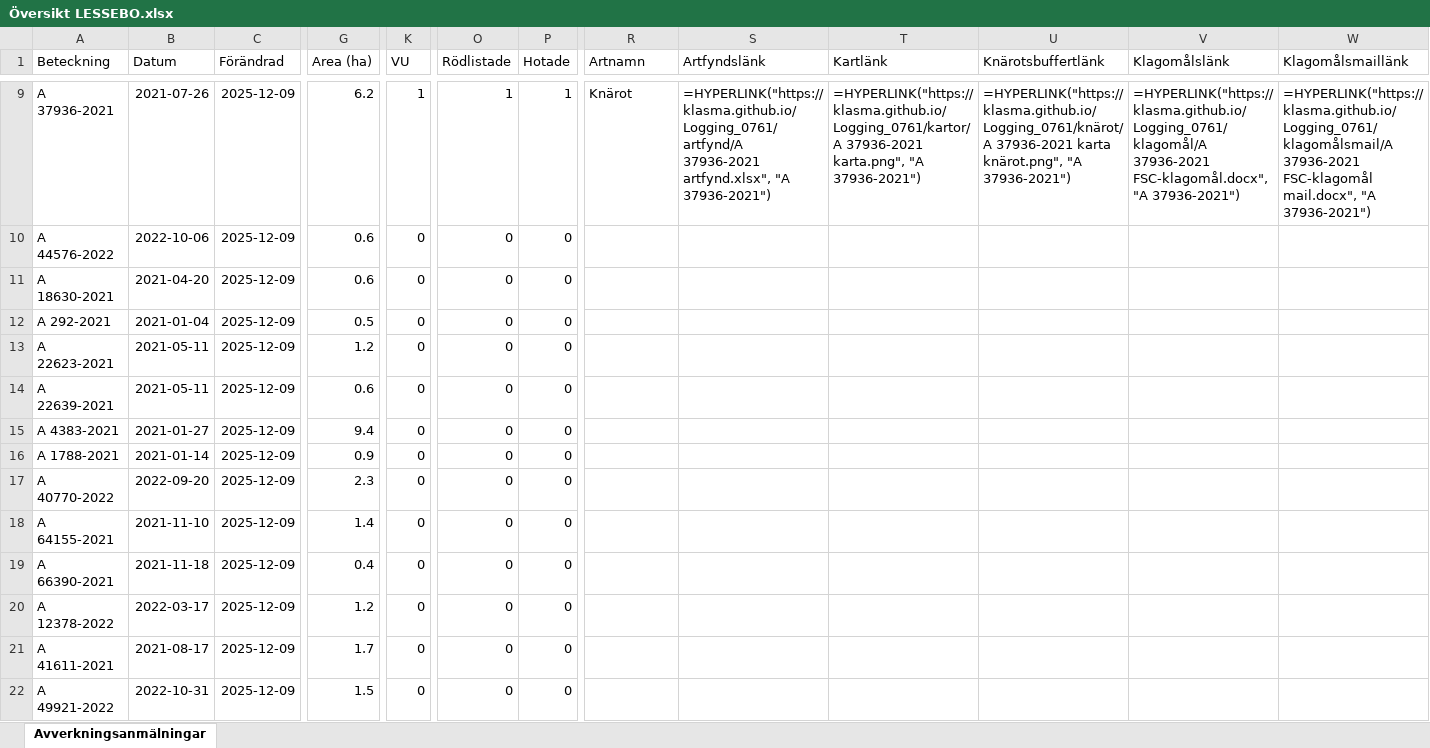
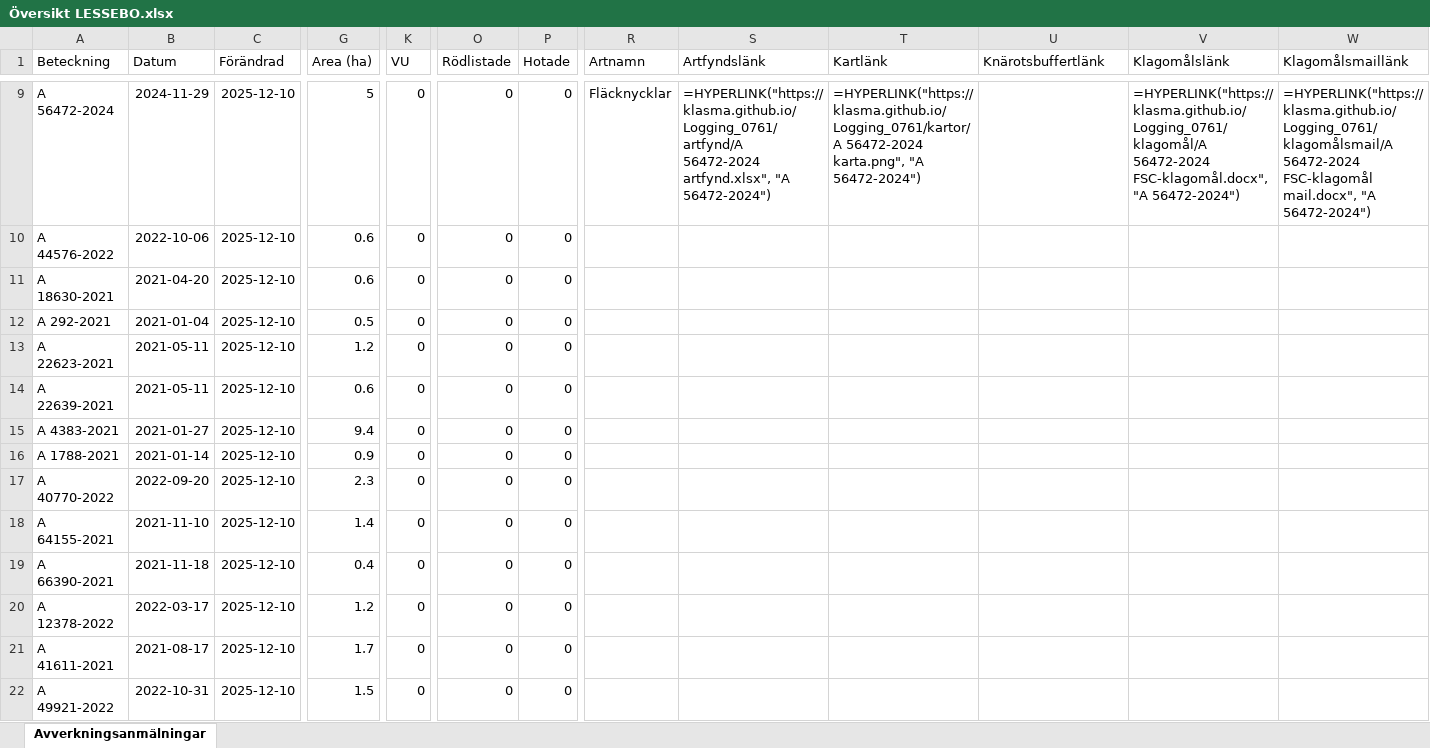
Before and after one commit to klasma/Logging_0761, an Excel workbook: Översikt LESSEBO.xlsx, sheet Avverkningsanmälningar, drawn as a sheet; only a part is shown, gaps mark what is left out; values as stored, in another font and other column widths than the file's, no borders; formulas without a stored value are shown as written; the diff covers the shown part only; the diff names each change by its address in the sheet, - before the commit and + after, or states it on an @@ line.

```diff
--- a/Översikt LESSEBO.xlsx (sheet Avverkningsanmälningar)
+++ b/Översikt LESSEBO.xlsx (sheet Avverkningsanmälningar)
-A9 (Beteckning): A 37936-2021
+A9 (Beteckning): A 56472-2024
-B9 (Datum): 2021-07-26
+B9 (Datum): 2024-11-29
-C9:C22 (Förändrad): 2025-12-09
+C9:C22 (Förändrad): 2025-12-10
-G9 (Area (ha)): 6.2
+G9 (Area (ha)): 5
-K9 (VU): 1
+K9 (VU): 0
-O9 (Rödlistade): 1
+O9 (Rödlistade): 0
-P9 (Hotade): 1
+P9 (Hotade): 0
-R9 (Artnamn): Knärot
+R9 (Artnamn): Fläcknycklar
-S9 (Artfyndslänk): =HYPERLINK("https://klasma.github.io/Logging_0761/artfynd/A 37936-2021 artfynd.xlsx", "A 37936-2021")
+S9 (Artfyndslänk): =HYPERLINK("https://klasma.github.io/Logging_0761/artfynd/A 56472-2024 artfynd.xlsx", "A 56472-2024")
-T9 (Kartlänk): =HYPERLINK("https://klasma.github.io/Logging_0761/kartor/A 37936-2021 karta.png", "A 37936-2021")
+T9 (Kartlänk): =HYPERLINK("https://klasma.github.io/Logging_0761/kartor/A 56472-2024 karta.png", "A 56472-2024")
-U9 (Knärotsbuffertlänk): =HYPERLINK("https://klasma.github.io/Logging_0761/knärot/A 37936-2021 karta knärot.png", "A 37936-2021")
+U9 (Knärotsbuffertlänk): (empty)
-V9 (Klagomålslänk): =HYPERLINK("https://klasma.github.io/Logging_0761/klagomål/A 37936-2021 FSC-klagomål.docx", "A 37936-2021")
+V9 (Klagomålslänk): =HYPERLINK("https://klasma.github.io/Logging_0761/klagomål/A 56472-2024 FSC-klagomål.docx", "A 56472-2024")
-W9 (Klagomålsmaillänk): =HYPERLINK("https://klasma.github.io/Logging_0761/klagomålsmail/A 37936-2021 FSC-klagomål mail.docx", "A 37936-2021")
+W9 (Klagomålsmaillänk): =HYPERLINK("https://klasma.github.io/Logging_0761/klagomålsmail/A 56472-2024 FSC-klagomål mail.docx", "A 56472-2024")
```
Also changed, not shown: 1065 edited cells elsewhere in this sheet, artfynd/A 18959-2021 artfynd.xlsx, artfynd/A 18960-2021 artfynd.xlsx, 44 other files.
